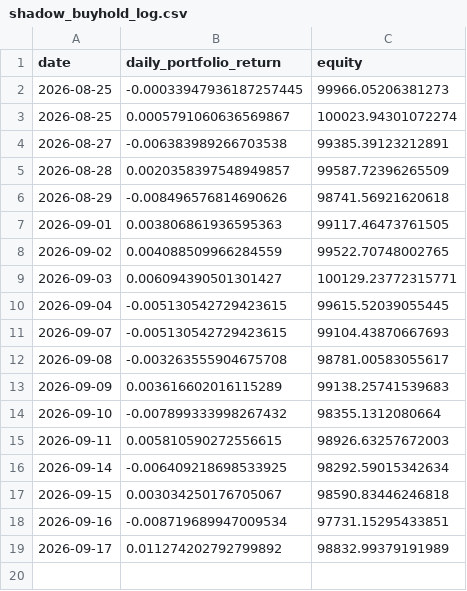
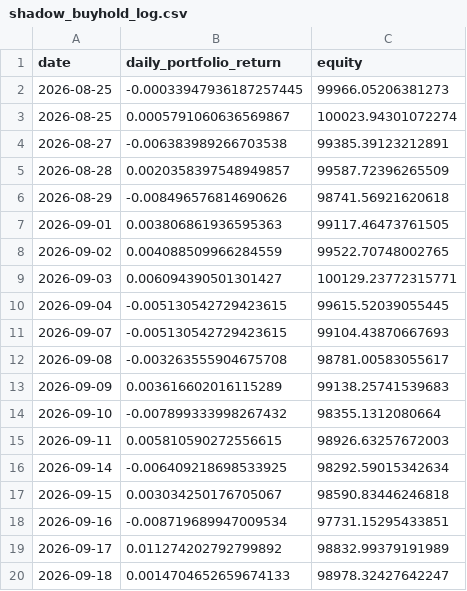
Before and after one commit to pascalburki/regime-strategy-paper-trading, a CSV file: shadow_buyhold_log.csv, drawn as a sheet.

```diff
--- a/shadow_buyhold_log.csv
+++ b/shadow_buyhold_log.csv
@@ -19 +19,2 @@ date,daily_portfolio_return,equity
 2026-09-17,0.011274202792799892,98832.99379191989
+2026-09-18,0.0014704652659674133,98978.32427642247
```
